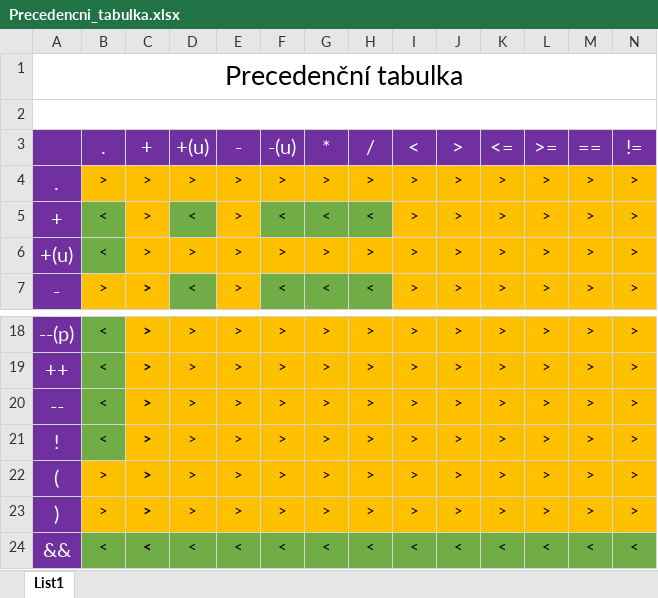
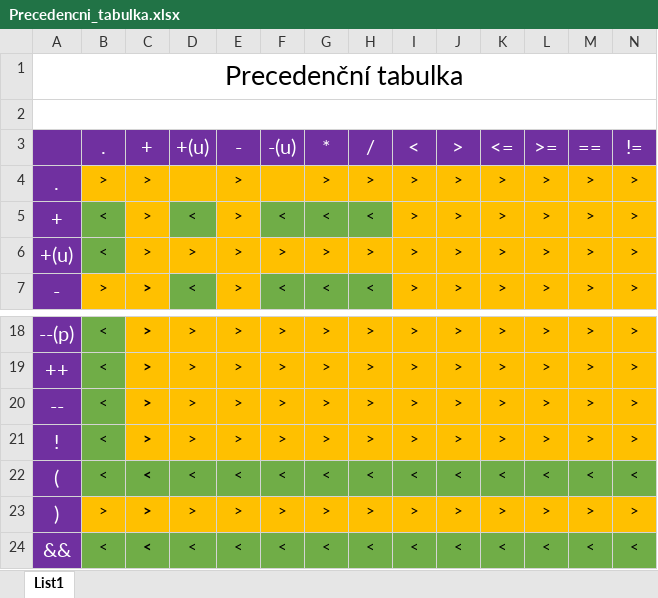
Before and after one commit to kotasjan/IFJProject, an Excel workbook: Precedencni_tabulka.xlsx, sheet List1, drawn as a sheet; only a part is shown, gaps mark what is left out; values as stored, in another font and other column widths than the file's, no borders; the diff covers the shown part only; the diff names each change by its address in the sheet, - before the commit and + after, or states it on an @@ line.

Commit message:
Zmeny v enumu v scanner.h Pridana schuzka z 31.10. v zapisu schuzek Zmeny v precedencni tabulce Pridan soubor obsahujici navrh LL gramatiky

```diff
--- a/Precedencni_tabulka.xlsx (sheet List1)
+++ b/Precedencni_tabulka.xlsx (sheet List1)
-D4: >
+D4: (empty)
-F4: >
+F4: (empty)
-B22: >
+B22: <
-B22:N22 fill: #FFC000
+B22:N22 fill: #70AD47
-C22: >
+C22: <
-D22: >
+D22: <
-E22: >
+E22: <
-F22: >
+F22: <
-G22: >
+G22: <
-H22: >
+H22: <
-I22: >
+I22: <
-J22: >
+J22: <
-K22: >
+K22: <
-L22: >
+L22: <
-M22: >
+M22: <
-N22: >
+N22: <
```
Also changed, not shown: 7 edited cells and cell formats elsewhere in this sheet, 4 other files.
